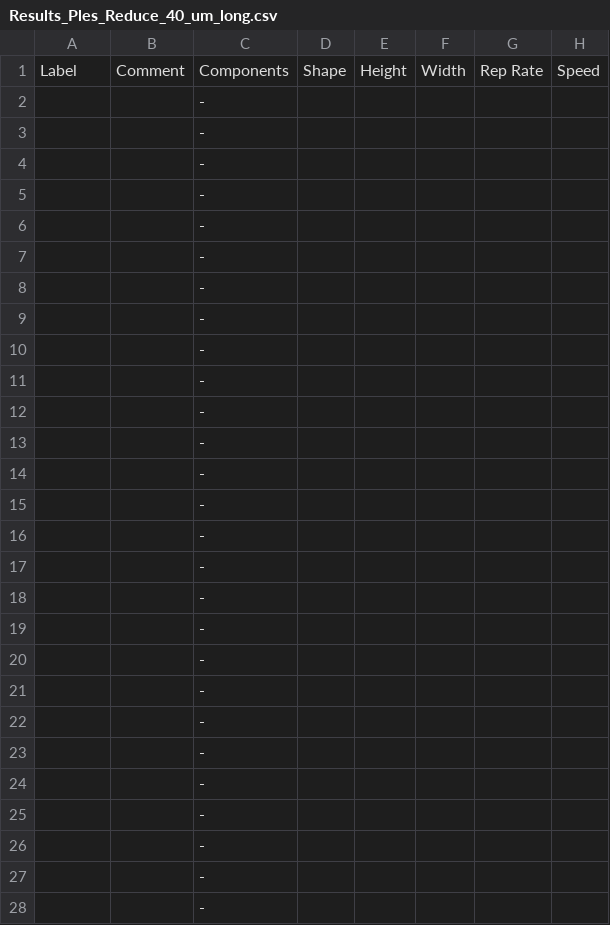
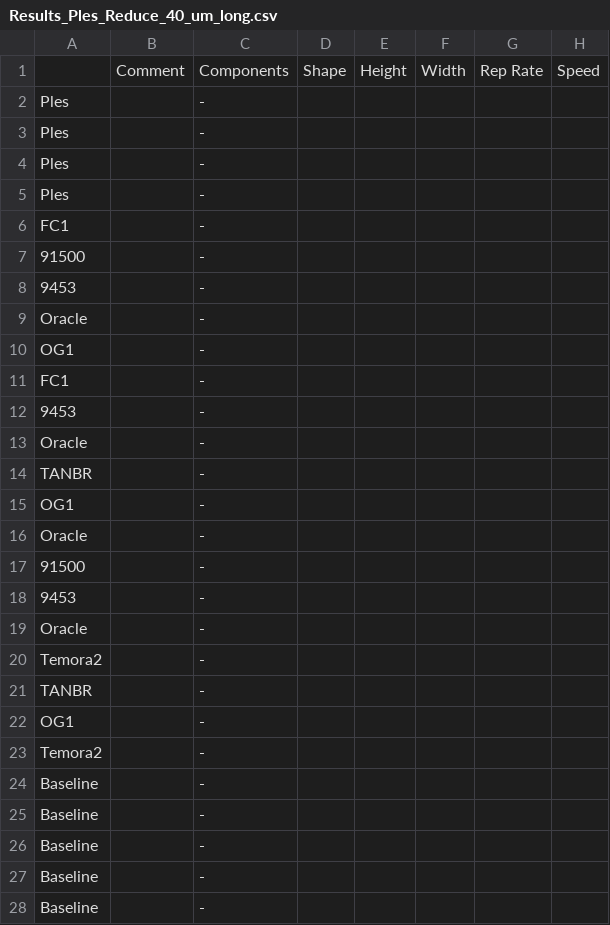
Before and after one commit to danielbabin/Zircon_Standards, a CSV file: Results/Results_Ples_Reduce_40_um_long.csv, drawn as a sheet; only a part is shown; the diff covers the shown part only; the diff names each change by its address in the sheet, - before the commit and + after, or states it on an @@ line.

```diff
--- a/Results/Results_Ples_Reduce_40_um_long.csv
+++ b/Results/Results_Ples_Reduce_40_um_long.csv
-A1: Label
+A1: (empty)
-A2:A5: (empty)
+A2:A5: Ples
-A6: (empty)
+A6: FC1
-A7: (empty)
+A7: 91500
-A8: (empty)
+A8: 9453
-A9: (empty)
+A9: Oracle
-A10: (empty)
+A10: OG1
-A11: (empty)
+A11: FC1
-A12: (empty)
+A12: 9453
-A13: (empty)
+A13: Oracle
-A14: (empty)
+A14: TANBR
-A15: (empty)
+A15: OG1
-A16: (empty)
+A16: Oracle
-A17: (empty)
+A17: 91500
-A18: (empty)
+A18: 9453
-A19: (empty)
+A19: Oracle
-A20: (empty)
+A20: Temora2
-A21: (empty)
+A21: TANBR
-A22: (empty)
+A22: OG1
-A23: (empty)
+A23: Temora2
-A24:A28: (empty)
+A24:A28: Baseline
```
Also changed, not shown: 20 edited cells elsewhere in this file, Results/Results_Ples_Reduce_20_um_long.csv, 1 other file.
